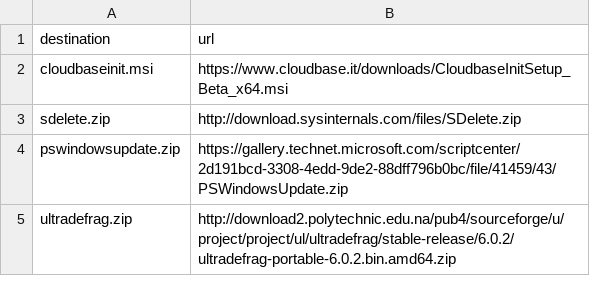
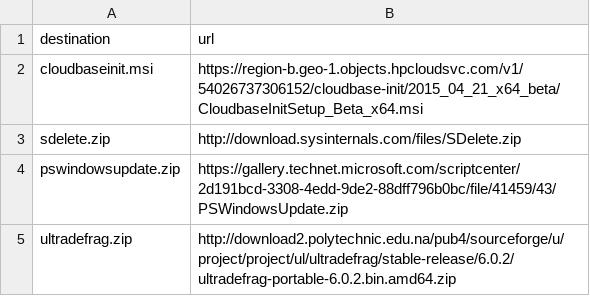
Before and after one commit to isabella232/cf-glazier, a CSV file: glazier-scripts/common/unattend-scripts/tools.csv, drawn as a sheet.

Commit message:
Use cloud base init installer from HP site

```diff
--- a/glazier-scripts/common/unattend-scripts/tools.csv
+++ b/glazier-scripts/common/unattend-scripts/tools.csv
@@ -1,3 +1,3 @@
 destination,url
-cloudbaseinit.msi,https://www.cloudbase.it/downloads/CloudbaseInitSetup_Beta_x64.msi
+cloudbaseinit.msi,https://region-b.geo-1.objects.hpcloudsvc.com/v1/54026737306152/cloudbase-init/2015_04_21_x64_beta/CloudbaseInitSetup_Beta_x64.msi
 sdelete.zip,http://download.sysinternals.com/files/SDelete.zip
```
